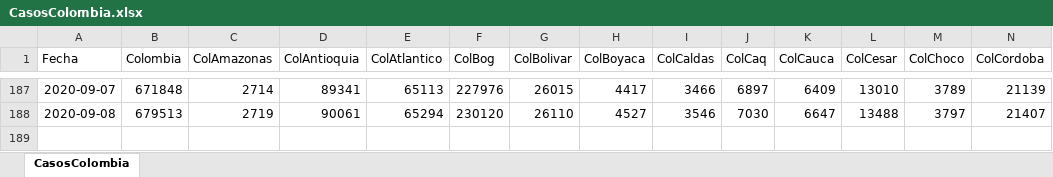
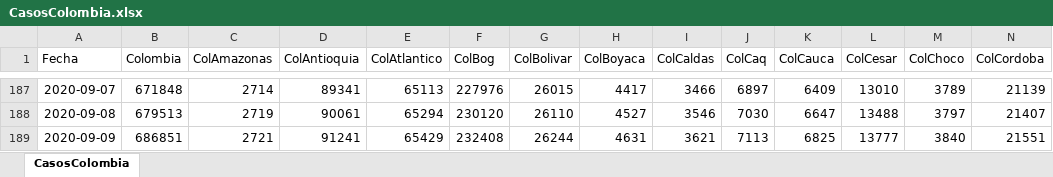
Before and after one commit to 1Alacer/covid, an Excel workbook: CasosColombia.xlsx, sheet CasosColombia, drawn as a sheet; only a part is shown, gaps mark what is left out; values as stored, in another font and other column widths than the file's, no borders; rows hold the shown columns only; the diff names each change by its address in the sheet, - before the commit and + after, or states it on an @@ line.

```diff
--- a/CasosColombia.xlsx (sheet CasosColombia)
+++ b/CasosColombia.xlsx (sheet CasosColombia)
+row 189: 2020-09-09 | 686851 | 2721 | 91241 | 65429 | 232408 | 26244 | 4631 | 3621 | 7113 | 6825 | 13777 | 3840 | 21551
```
Also changed, not shown: 1 other file.
